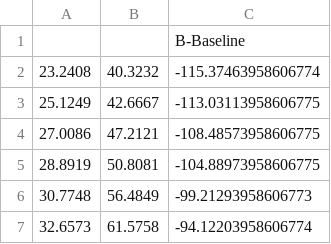
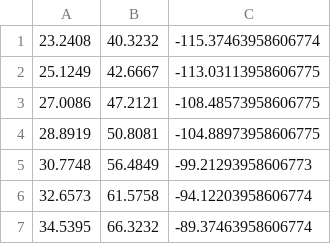
Before and after one commit to SeanMcGrath/McGrath396Data, a CSV file: ref_spectra/cellobiose/473K.csv, drawn as a sheet; only a part is shown; the shorter side is filled out with more unchanged rows; the diff names each change by its address in the sheet, - before the commit and + after, or states it on an @@ line.

```diff
--- a/ref_spectra/cellobiose/473K.csv
+++ b/ref_spectra/cellobiose/473K.csv
-row 1:  |  | B-Baseline
```
Also changed, not shown: 57 other files.
